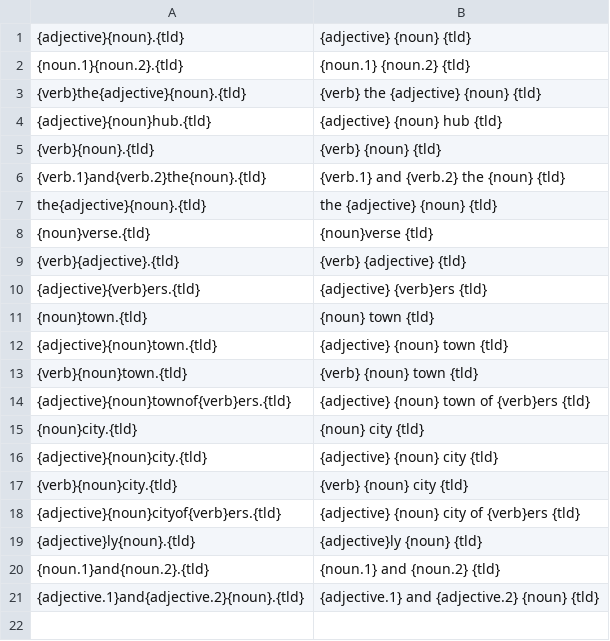
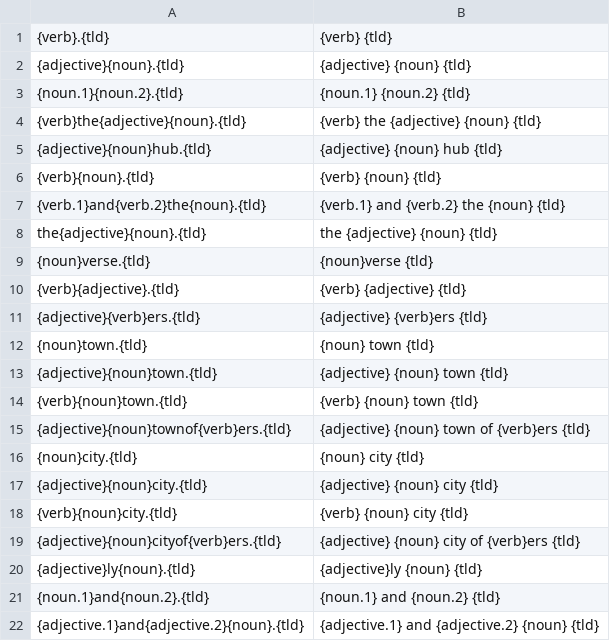
Before and after one commit to viveret/fediverse-instance-name-generator, a CSV file: words/templates.csv, drawn as a sheet; the diff names each change by its address in the sheet, - before the commit and + after, or states it on an @@ line.

Commit message:
add template

```diff
--- a/words/templates.csv
+++ b/words/templates.csv
+row 1: {verb}.{tld} | {verb} {tld}
```
